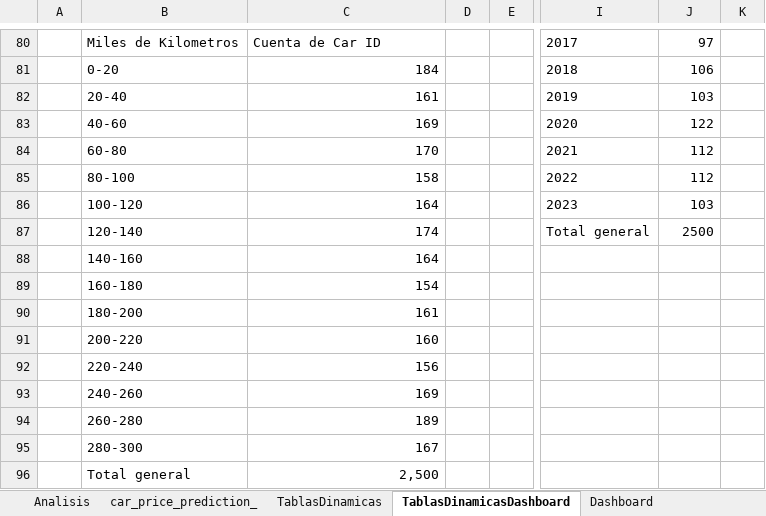
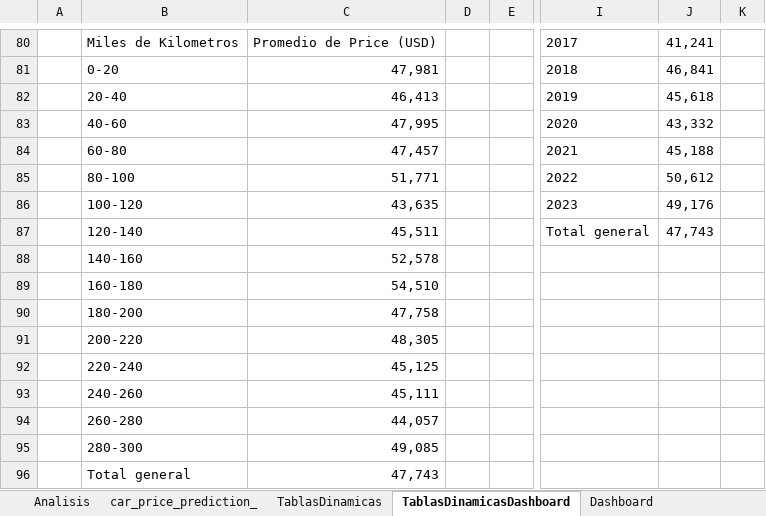
Before and after one commit to leizaoier16/1.DataProject_Dashboard_Analisis_Datos, an Excel workbook: 1.Project_Dashboard_AnalisisDatos.xlsx, sheet TablasDinamicasDashboard, drawn as a sheet; only a part is shown, gaps mark what is left out; values as stored, in another font and other column widths than the file's, no borders; the diff covers the shown part only; the diff names each change by its address in the sheet, - before the commit and + after, or states it on an @@ line.

```diff
--- a/1.Project_Dashboard_AnalisisDatos.xlsx (sheet TablasDinamicasDashboard)
+++ b/1.Project_Dashboard_AnalisisDatos.xlsx (sheet TablasDinamicasDashboard)
-C80: Cuenta de Car ID
+C80: Promedio de Price (USD)
-J80: 97
+J80: 41,241
-C81: 184
+C81: 47,981
-J81: 106
+J81: 46,841
-C82: 161
+C82: 46,413
-J82: 103
+J82: 45,618
-C83: 169
+C83: 47,995
-J83: 122
+J83: 43,332
-C84: 170
+C84: 47,457
-J84: 112
+J84: 45,188
-C85: 158
+C85: 51,771
-J85: 112
+J85: 50,612
-C86: 164
+C86: 43,635
-J86: 103
+J86: 49,176
-C87: 174
+C87: 45,511
-J87: 2500
+J87: 47,743
-C88: 164
+C88: 52,578
-C89: 154
+C89: 54,510
-C90: 161
+C90: 47,758
-C91: 160
+C91: 48,305
-C92: 156
+C92: 45,125
-C93: 169
+C93: 45,111
-C94: 189
+C94: 44,057
-C95: 167
+C95: 49,085
-C96: 2,500
+C96: 47,743
```
Also changed, not shown: 18 added rows, 18 removed rows and 22 edited cells elsewhere in this sheet, sheet Analisis, charts or pictures, 2 other files.
